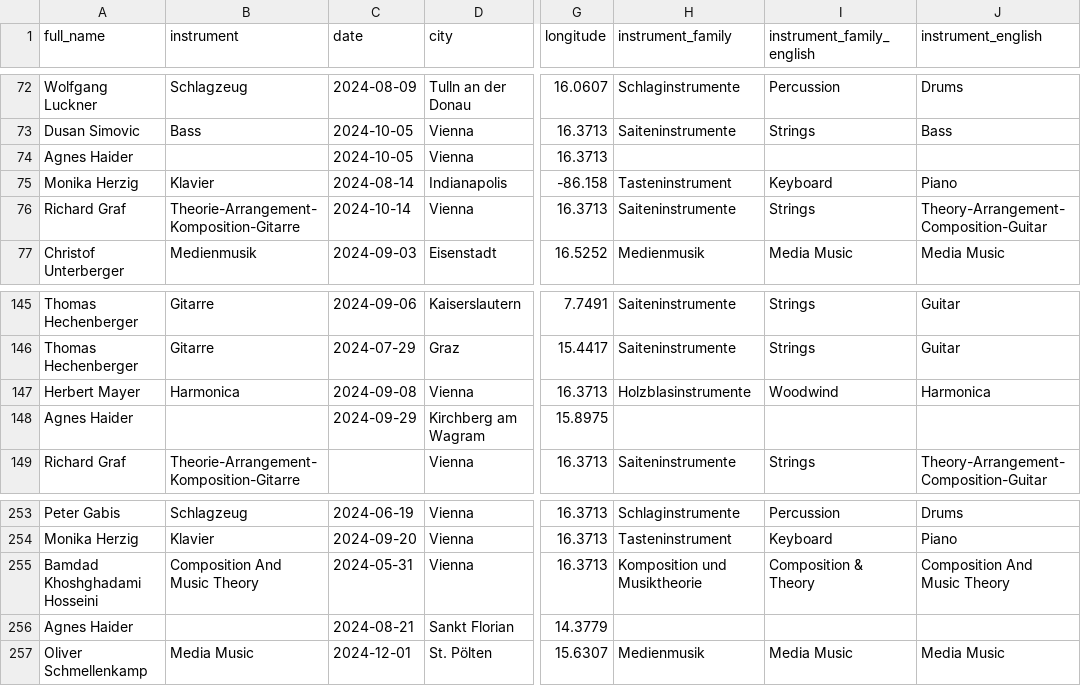
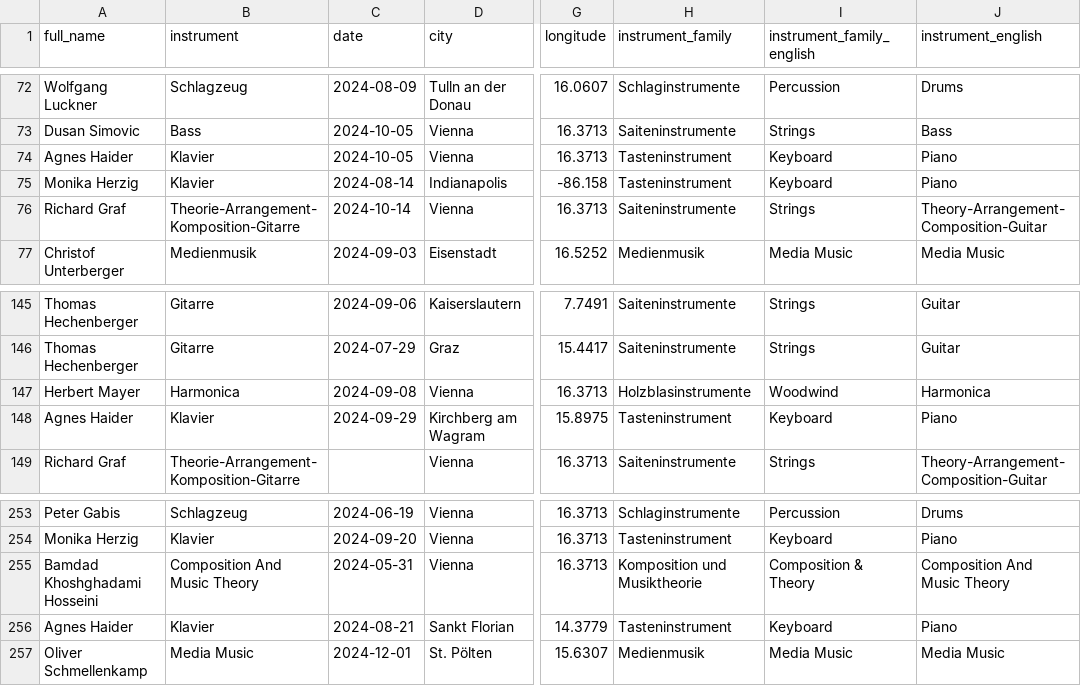
Before and after one commit to sylwiamm/JamMusic, a CSV file: data/events.csv, drawn as a sheet; only a part is shown, gaps mark what is left out; the diff names each change by its address in the sheet, - before the commit and + after, or states it on an @@ line.

```diff
--- a/data/events.csv
+++ b/data/events.csv
-B74 (instrument): (empty)
+B74 (instrument): Klavier
-H74 (instrument_family): (empty)
+H74 (instrument_family): Tasteninstrument
-I74 (instrument_family_english): (empty)
+I74 (instrument_family_english): Keyboard
-J74 (instrument_english): (empty)
+J74 (instrument_english): Piano
-B148 (instrument): (empty)
+B148 (instrument): Klavier
-H148 (instrument_family): (empty)
+H148 (instrument_family): Tasteninstrument
-I148 (instrument_family_english): (empty)
+I148 (instrument_family_english): Keyboard
-J148 (instrument_english): (empty)
+J148 (instrument_english): Piano
-B256 (instrument): (empty)
+B256 (instrument): Klavier
-H256 (instrument_family): (empty)
+H256 (instrument_family): Tasteninstrument
-I256 (instrument_family_english): (empty)
+I256 (instrument_family_english): Keyboard
-J256 (instrument_english): (empty)
+J256 (instrument_english): Piano
```
Also changed, not shown: 2 other files.
